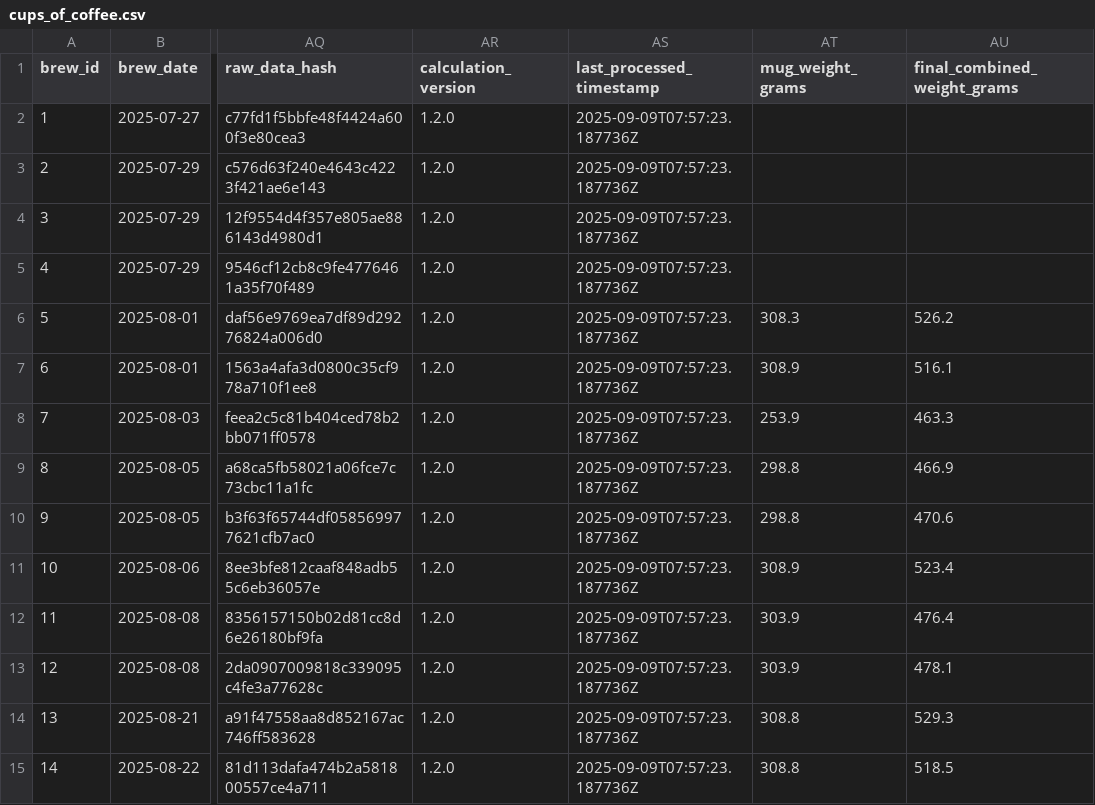
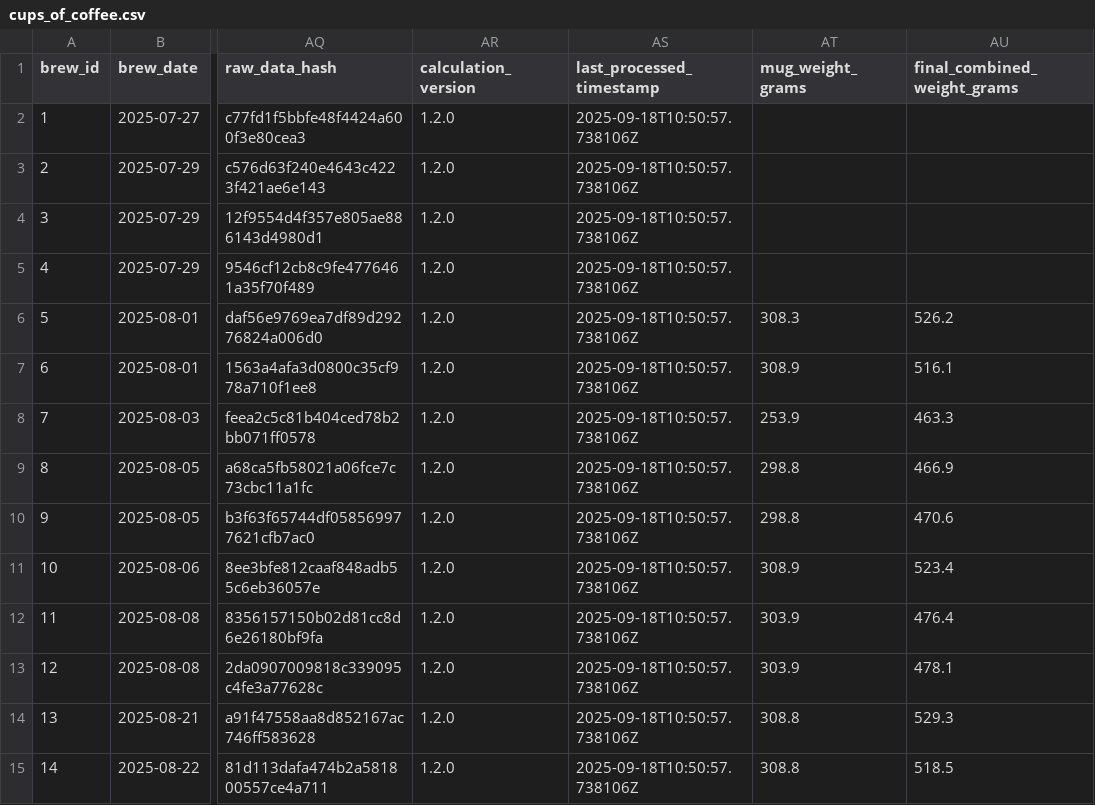
Before and after one commit to tomasjgsn/coffee_db, a CSV file: data/cups_of_coffee.csv, drawn as a sheet; only a part is shown, gaps mark what is left out; the diff covers the shown part only; the diff names each change by its address in the sheet, - before the commit and + after, or states it on an @@ line.

Commit message:
added data

```diff
--- a/data/cups_of_coffee.csv
+++ b/data/cups_of_coffee.csv
-AS2:AS15 (last_processed_timestamp): 2025-09-09T07:57:23.187736Z
+AS2:AS15 (last_processed_timestamp): 2025-09-18T10:50:57.738106Z
```
Also changed, not shown: 1 added row and 12 edited cells elsewhere in this file.
